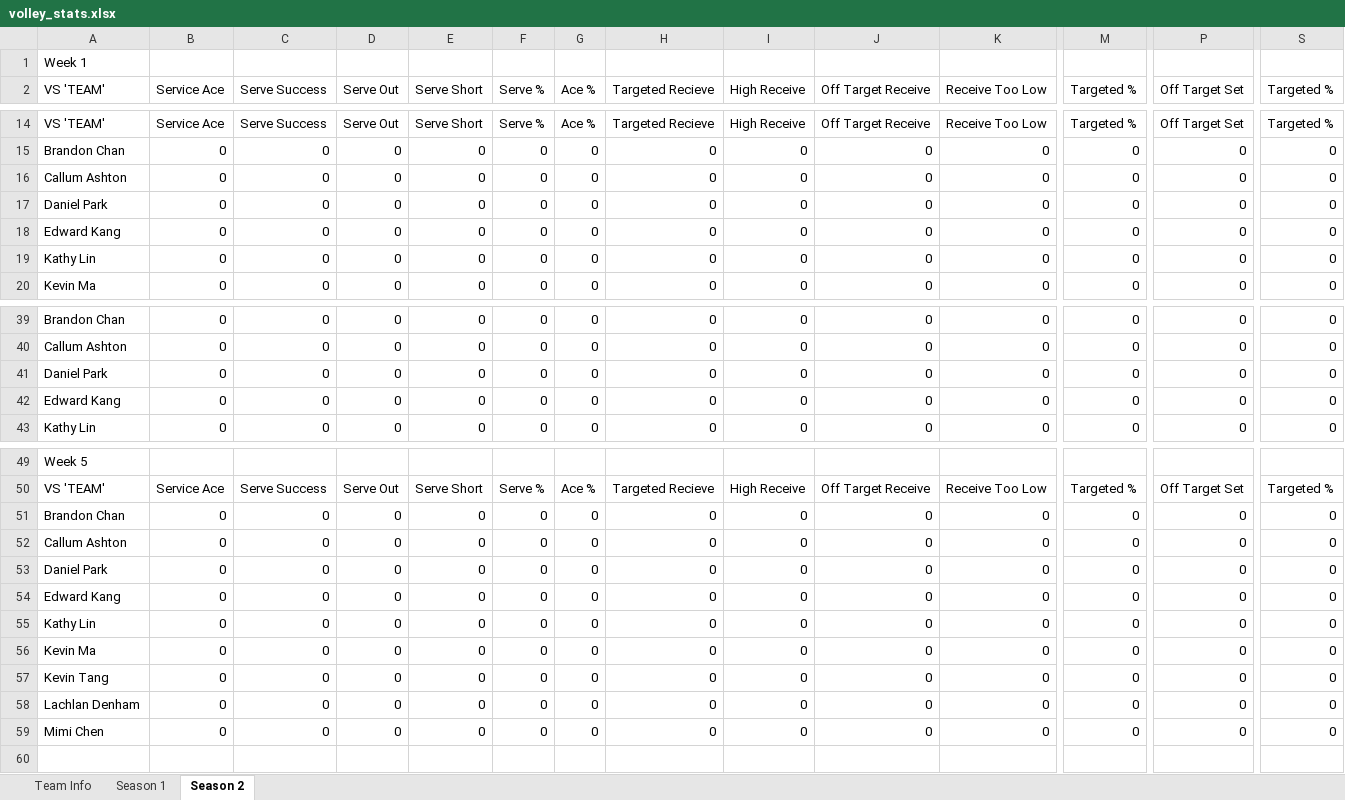
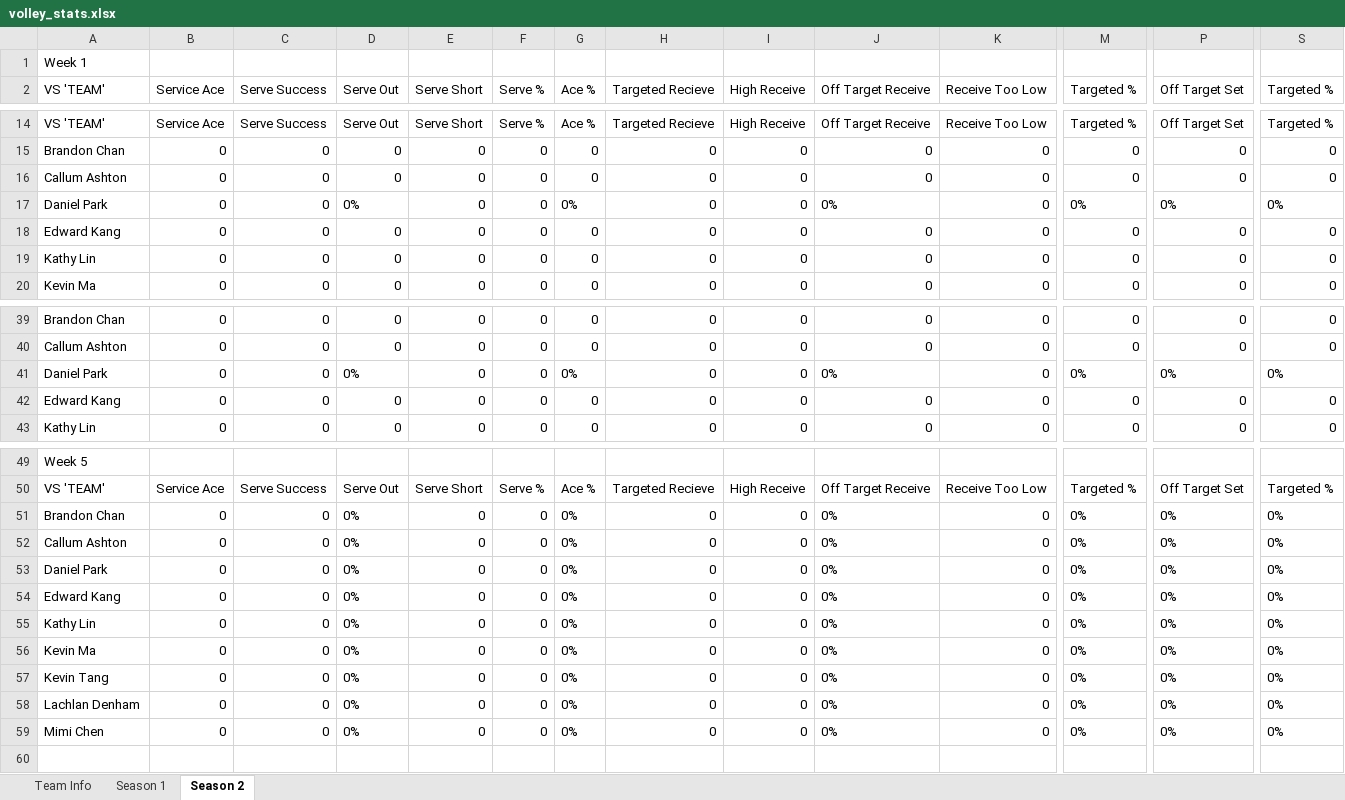
Before and after one commit to zxcv-zxcv-zxcv/volleyball-data-wrangling, an Excel workbook: data/volley_stats.xlsx, sheet Season 2, drawn as a sheet; only a part is shown, gaps mark what is left out; values as stored, in another font and other column widths than the file's, no borders; removed rows and columns are numbered as before the commit, all else as after; rows hold the shown columns only; the diff names each change by its address in the sheet, - before the commit and + after, or states it on an @@ line.

Commit message:
Updated the statistics labels to match new format. Labels still need to be connected to excel sheet to display current values.

```diff
--- a/data/volley_stats.xlsx (sheet Season 2)
+++ b/data/volley_stats.xlsx (sheet Season 2)
-D17 (Serve Out): 0
+D17 (Serve Out): 0%
-G17 (Ace %): 0
+G17 (Ace %): 0%
-J17 (Off Target Receive): 0
+J17 (Off Target Receive): 0%
-M17 (Targeted %): 0
+M17 (Targeted %): 0%
-P17 (Off Target Set): 0
+P17 (Off Target Set): 0%
-S17 (Targeted %): 0
+S17 (Targeted %): 0%
-D41 (Serve Out): 0
+D41 (Serve Out): 0%
-G41 (Ace %): 0
+G41 (Ace %): 0%
-J41 (Off Target Receive): 0
+J41 (Off Target Receive): 0%
-M41 (Targeted %): 0
+M41 (Targeted %): 0%
-P41 (Off Target Set): 0
+P41 (Off Target Set): 0%
-S41 (Targeted %): 0
+S41 (Targeted %): 0%
-row 51: Brandon Chan | 0 | 0 | 0 | 0 | 0 | 0 | 0 | 0 | 0 | 0 | 0 | 0 | 0
-row 52: Callum Ashton | 0 | 0 | 0 | 0 | 0 | 0 | 0 | 0 | 0 | 0 | 0 | 0 | 0
+row 51: Brandon Chan | 0 | 0 | 0% | 0 | 0 | 0% | 0 | 0 | 0% | 0 | 0% | 0% | 0%
+row 52: Callum Ashton | 0 | 0 | 0% | 0 | 0 | 0% | 0 | 0 | 0% | 0 | 0% | 0% | 0%
-D53 (Serve Out): 0
+D53 (Serve Out): 0%
-G53 (Ace %): 0
+G53 (Ace %): 0%
-J53 (Off Target Receive): 0
+J53 (Off Target Receive): 0%
-M53 (Targeted %): 0
+M53 (Targeted %): 0%
-P53 (Off Target Set): 0
+P53 (Off Target Set): 0%
-S53 (Targeted %): 0
+S53 (Targeted %): 0%
-row 54: Edward Kang | 0 | 0 | 0 | 0 | 0 | 0 | 0 | 0 | 0 | 0 | 0 | 0 | 0
-row 55: Kathy Lin | 0 | 0 | 0 | 0 | 0 | 0 | 0 | 0 | 0 | 0 | 0 | 0 | 0
-row 56: Kevin Ma | 0 | 0 | 0 | 0 | 0 | 0 | 0 | 0 | 0 | 0 | 0 | 0 | 0
-row 57: Kevin Tang | 0 | 0 | 0 | 0 | 0 | 0 | 0 | 0 | 0 | 0 | 0 | 0 | 0
-row 58: Lachlan Denham | 0 | 0 | 0 | 0 | 0 | 0 | 0 | 0 | 0 | 0 | 0 | 0 | 0
-row 59: Mimi Chen | 0 | 0 | 0 | 0 | 0 | 0 | 0 | 0 | 0 | 0 | 0 | 0 | 0
+row 54: Edward Kang | 0 | 0 | 0% | 0 | 0 | 0% | 0 | 0 | 0% | 0 | 0% | 0% | 0%
+row 55: Kathy Lin | 0 | 0 | 0% | 0 | 0 | 0% | 0 | 0 | 0% | 0 | 0% | 0% | 0%
+row 56: Kevin Ma | 0 | 0 | 0% | 0 | 0 | 0% | 0 | 0 | 0% | 0 | 0% | 0% | 0%
+row 57: Kevin Tang | 0 | 0 | 0% | 0 | 0 | 0% | 0 | 0 | 0% | 0 | 0% | 0% | 0%
+row 58: Lachlan Denham | 0 | 0 | 0% | 0 | 0 | 0% | 0 | 0 | 0% | 0 | 0% | 0% | 0%
+row 59: Mimi Chen | 0 | 0 | 0% | 0 | 0 | 0% | 0 | 0 | 0% | 0 | 0% | 0% | 0%
```
Also changed, not shown: 1 other file.
